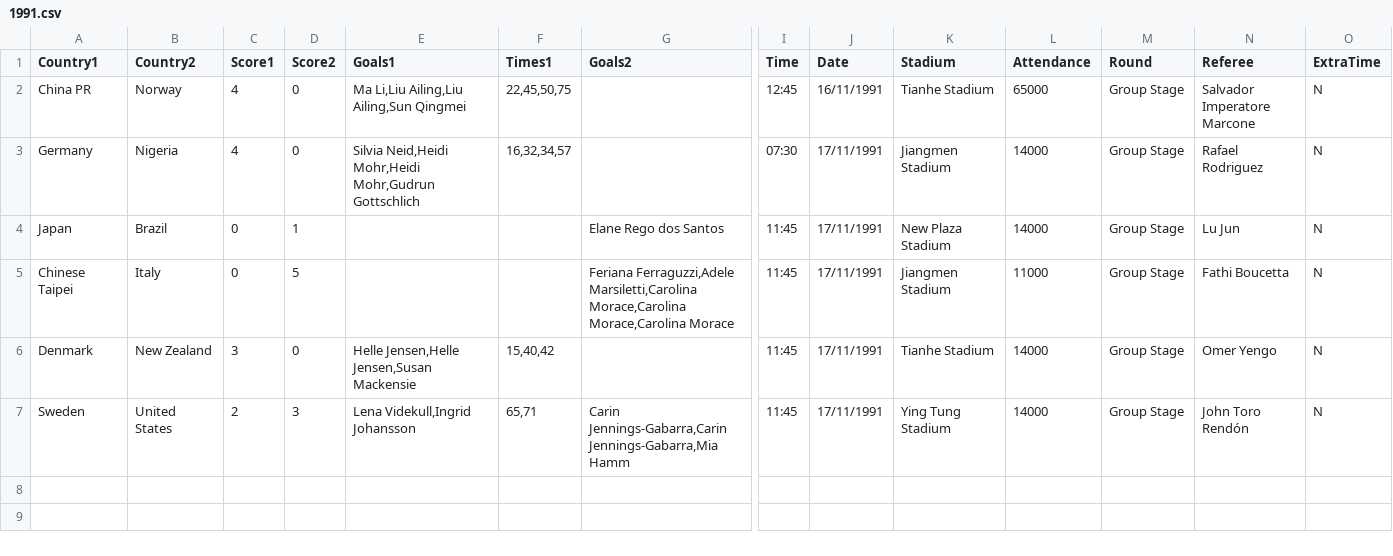
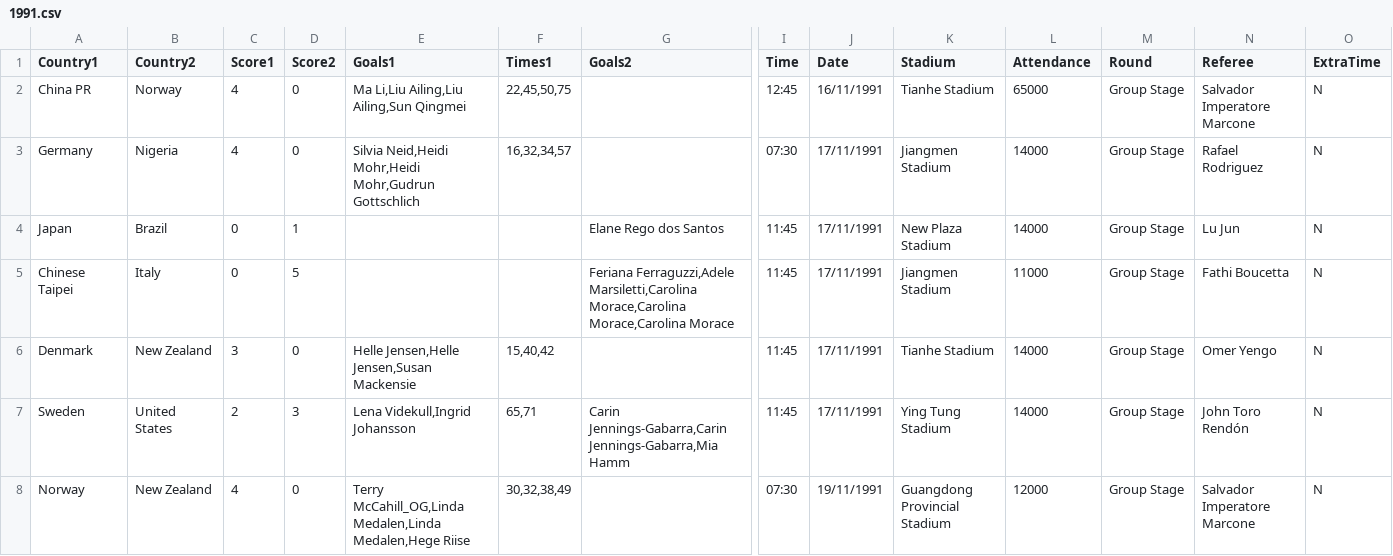
Before and after one commit to RandomCodePlayer/WorldCupDB, a CSV file: 1991.csv, drawn as a sheet; only a part is shown, gaps mark what is left out; rows hold the shown columns only; the diff names each change by its address in the sheet, - before the commit and + after, or states it on an @@ line.

Commit message:
Update 1991.csv

```diff
--- a/1991.csv
+++ b/1991.csv
+row 8: Norway | New Zealand | 4 | 0 | Terry McCahill_OG,Linda Medalen,Linda Medalen,Hege Riise | 30,32,38,49 |  | 07:30 | 19/11/1991 | Guangdong Provincial Stadium | 12000 | Group Stage | Salvador Imperatore Marcone | N
```
